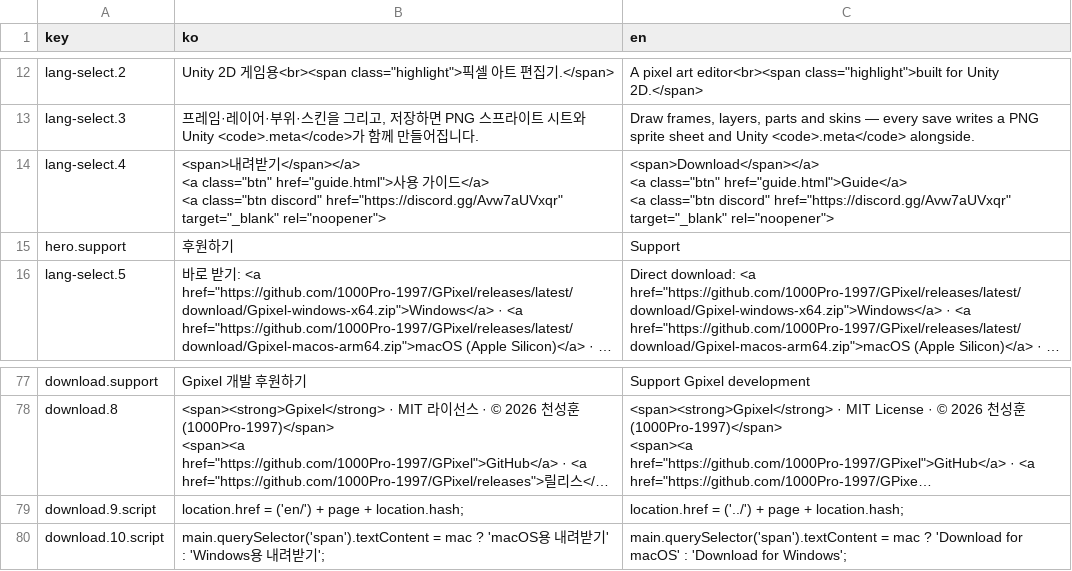
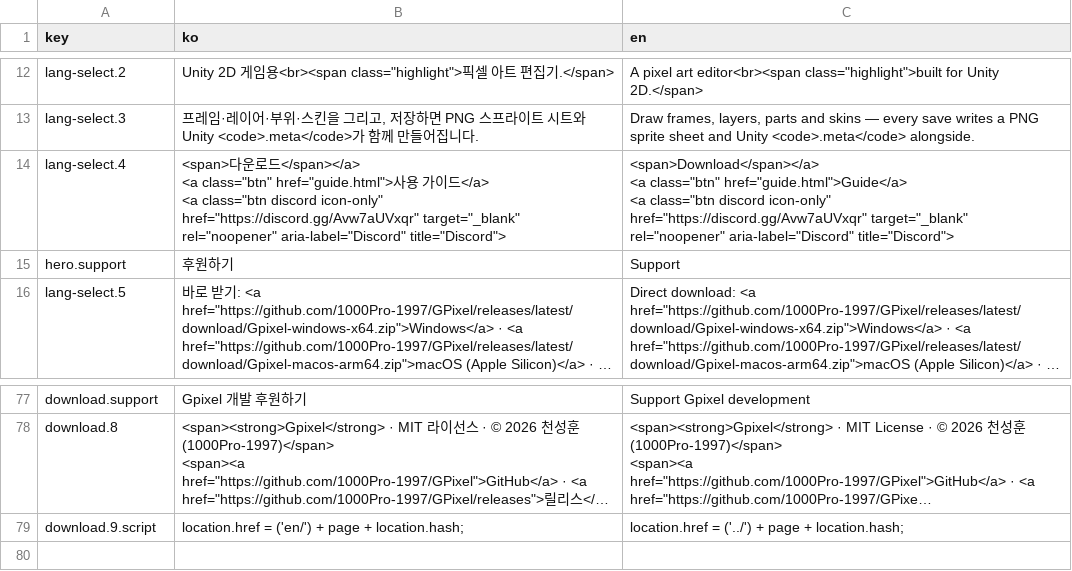
Before and after one commit to 1000Pro-1997/Chickxel, a CSV file: docs/i18n/index.csv, drawn as a sheet; only a part is shown, gaps mark what is left out; long unchanged cells end in …; ↵ is a line break in a cell; the diff names each change by its address in the sheet, - before the commit and + after, or states it on an @@ line.

```diff
--- a/docs/i18n/index.csv
+++ b/docs/i18n/index.csv
-B14 (ko): <span>내려받기</span></a> ↵ <a class="btn" href="guide.html">사용 가이드</a> ↵ <a class="btn discord" href="https://discord.gg/Avw7aUVxqr" target="_blank" rel="noopener">
+B14 (ko): <span>다운로드</span></a> ↵ <a class="btn" href="guide.html">사용 가이드</a> ↵ <a class="btn discord icon-only" href="https://discord.gg/Avw7aUVxqr" target="_blank" rel="noopener" aria-label="Discord" title="Discord">
-C14 (en): …<a class="btn discord" href="https://discord.gg/Avw7aUVxqr" target="_blank" rel="noopener">
+C14 (en): …<a class="btn discord icon-only" href="https://discord.gg/Avw7aUVxqr" target="_blank" rel="noopener" aria-label="Discord" title="Discord">
-row 80: download.10.script | main.querySelector('span').textContent = mac ? 'macOS용 내려받기' : 'Windows용 내려받기'; | main.querySelector('span').textContent = mac ? 'Download for macOS' : 'Download for Windows';
```
Also changed, not shown: 43 other files.
